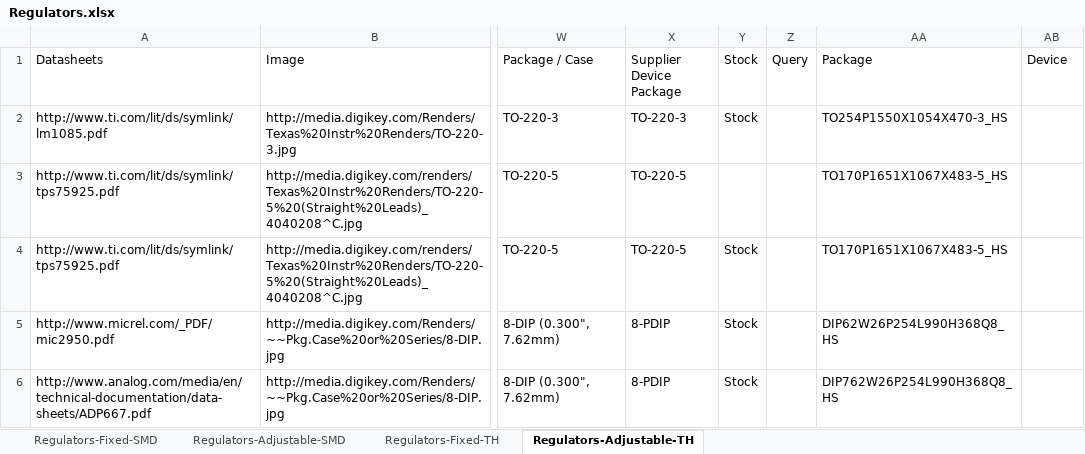
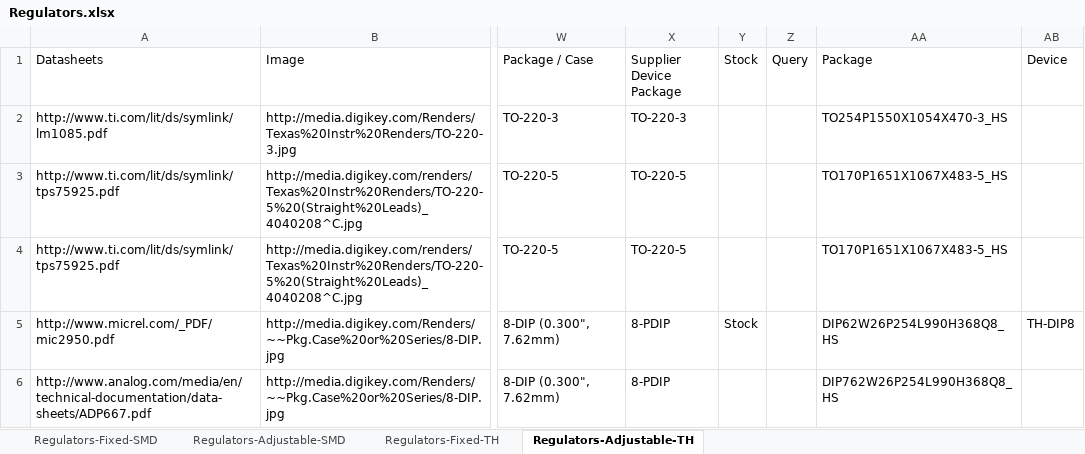
Before and after one commit to NVSL/GadgetronEagleLibs, an Excel workbook: Digikey/Regulators.xlsx, sheet Regulators-Adjustable-TH, drawn as a sheet; only a part is shown, gaps mark what is left out; values as stored, in another font and other column widths than the file's, no borders; table styles not drawn; the diff names each change by its address in the sheet, - before the commit and + after, or states it on an @@ line.

```diff
--- a/Digikey/Regulators.xlsx (sheet Regulators-Adjustable-TH)
+++ b/Digikey/Regulators.xlsx (sheet Regulators-Adjustable-TH)
-Y2 (Stock): Stock
+Y2 (Stock): (empty)
-Y4 (Stock): Stock
+Y4 (Stock): (empty)
-AB5 (Device): (empty)
+AB5 (Device): TH-DIP8
-Y6 (Stock): Stock
+Y6 (Stock): (empty)
```
Also changed, not shown: sheet Regulators-Adjustable-SMD, sheet Regulators-Fixed-TH, sheet Regulators-Fixed-SMD.
